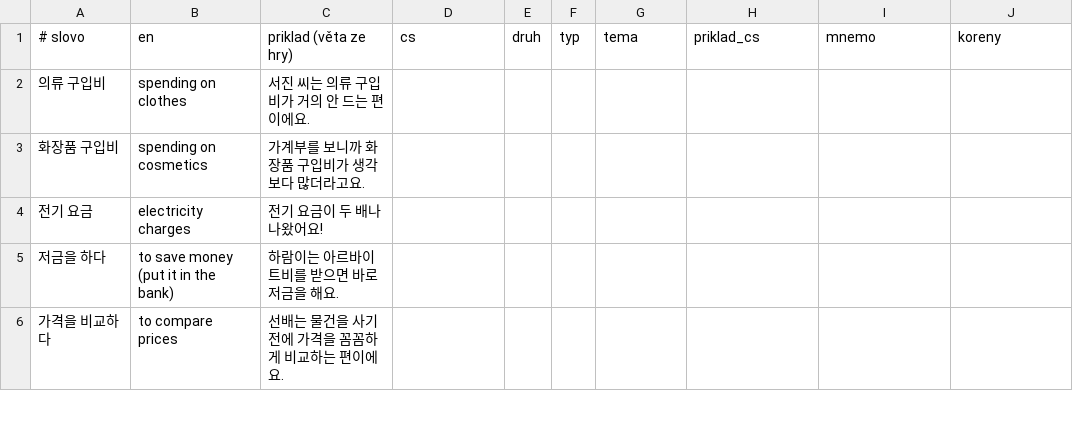
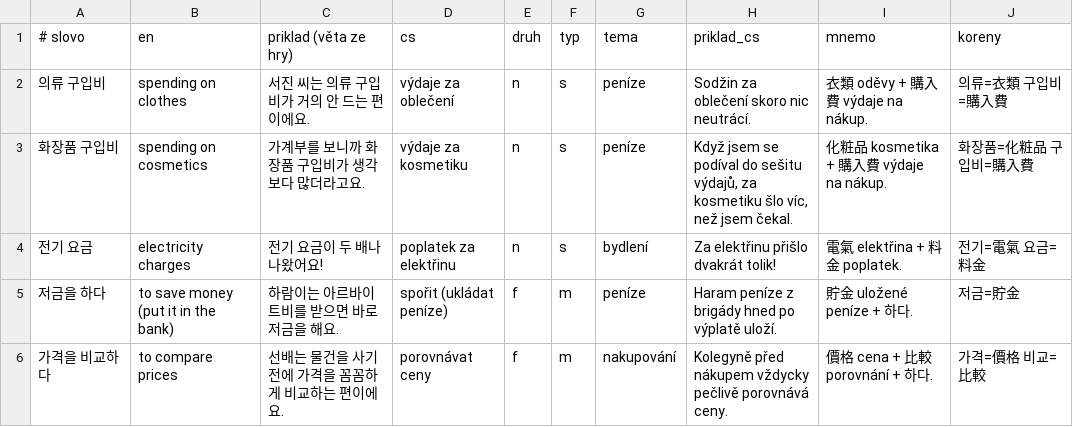
Before and after one commit to tvspk/gamgol, a TSV file: mnemo/doplnky/ch13.tsv, drawn as a sheet; only a part is shown; the diff covers the shown part only.

```diff
--- a/mnemo/doplnky/ch13.tsv
+++ b/mnemo/doplnky/ch13.tsv
@@ -1,6 +1,6 @@
 # slovo	en	priklad (věta ze hry)	cs	druh	typ	tema	priklad_cs	mnemo	koreny
-의류 구입비	spending on clothes	서진 씨는 의류 구입비가 거의 안 드는 편이에요.							
-화장품 구입비	spending on cosmetics	가계부를 보니까 화장품 구입비가 생각보다 많더라고요.							
-전기 요금	electricity charges	전기 요금이 두 배나 나왔어요!							
-저금을 하다	to save money (put it in the bank)	하람이는 아르바이트비를 받으면 바로 저금을 해요.							
-가격을 비교하다	to compare prices	선배는 물건을 사기 전에 가격을 꼼꼼하게 비교하는 편이에요.							
+의류 구입비	spending on clothes	서진 씨는 의류 구입비가 거의 안 드는 편이에요.	výdaje za oblečení	n	s	peníze	Sodžin za oblečení skoro nic neutrácí.	衣類 oděvy + 購入費 výdaje na nákup.	의류=衣類 구입비=購入費
+화장품 구입비	spending on cosmetics	가계부를 보니까 화장품 구입비가 생각보다 많더라고요.	výdaje za kosmetiku	n	s	peníze	Když jsem se podíval do sešitu výdajů, za kosmetiku šlo víc, než jsem čekal.	化粧品 kosmetika + 購入費 výdaje na nákup.	화장품=化粧品 구입비=購入費
+전기 요금	electricity charges	전기 요금이 두 배나 나왔어요!	poplatek za elektřinu	n	s	bydlení	Za elektřinu přišlo dvakrát tolik!	電氣 elektřina + 料金 poplatek.	전기=電氣 요금=料金
+저금을 하다	to save money (put it in the bank)	하람이는 아르바이트비를 받으면 바로 저금을 해요.	spořit (ukládat peníze)	f	m	peníze	Haram peníze z brigády hned po výplatě uloží.	貯金 uložené peníze + 하다.	저금=貯金
+가격을 비교하다	to compare prices	선배는 물건을 사기 전에 가격을 꼼꼼하게 비교하는 편이에요.	porovnávat ceny	f	m	nakupování	Kolegyně před nákupem vždycky pečlivě porovnává ceny.	價格 cena + 比較 porovnání + 하다.	가격=價格 비교=比較
```
Also changed, not shown: 90 edited cells elsewhere in this file, mnemo/doplnky/ch12.tsv, mnemo/doplnky/ch14.tsv, 7 other files.
